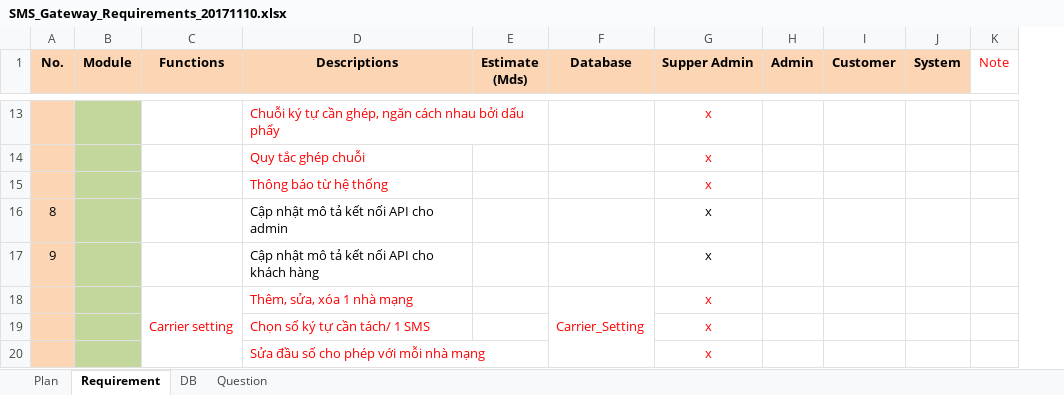
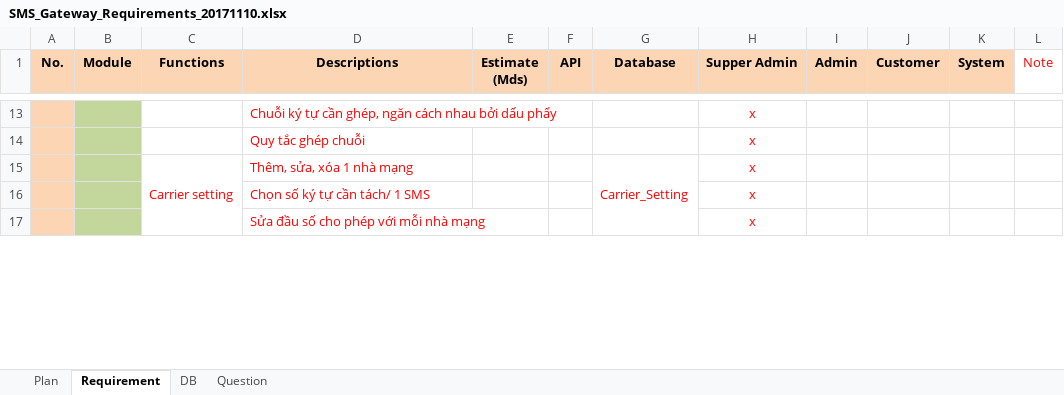
Before and after one commit to hoatrangnv/sms_gateway, an Excel workbook: reque/SMS_Gateway_Requirements_20171110.xlsx, sheet Requirement, drawn as a sheet; only a part is shown, gaps mark what is left out; values as stored, in another font and other column widths than the file's, no borders; removed rows and columns are numbered as before the commit, all else as after; the diff covers the shown part only; the diff names each change by its address in the sheet, - before the commit and + after, or states it on an @@ line.

```diff
--- a/reque/SMS_Gateway_Requirements_20171110.xlsx (sheet Requirement)
+++ b/reque/SMS_Gateway_Requirements_20171110.xlsx (sheet Requirement)
+column F (API), empty
-row 15:  |  |  | Thông báo từ hệ thống |  |  | x
-row 16: 8 |  |  | Cập nhật mô tả kết nối API cho admin |  |  | x
-row 17: 9 |  |  | Cập nhật mô tả kết nối API cho khách hàng |  |  | x
```
Also changed, not shown: 2 added rows and 1 edited cell elsewhere in this sheet, sheet DB, sheet Plan.
